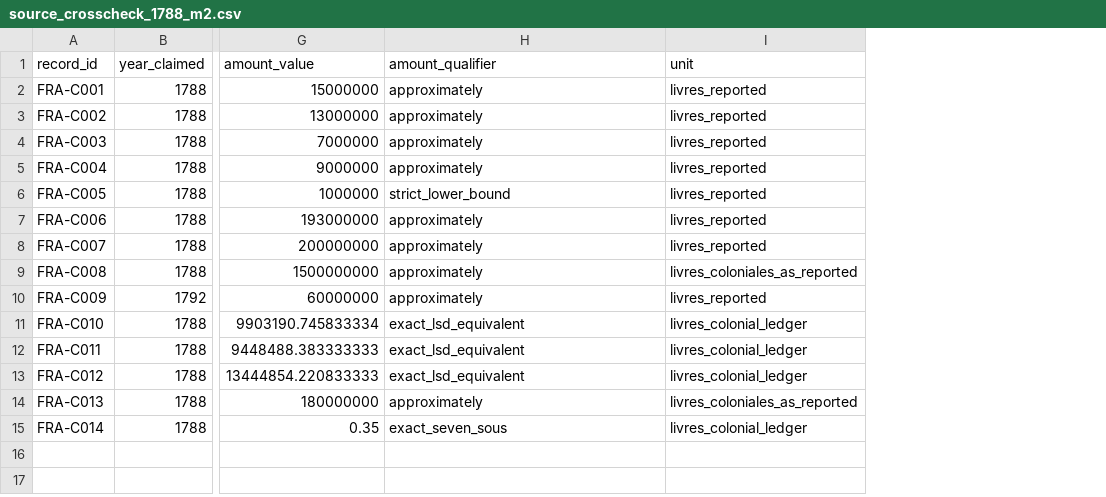
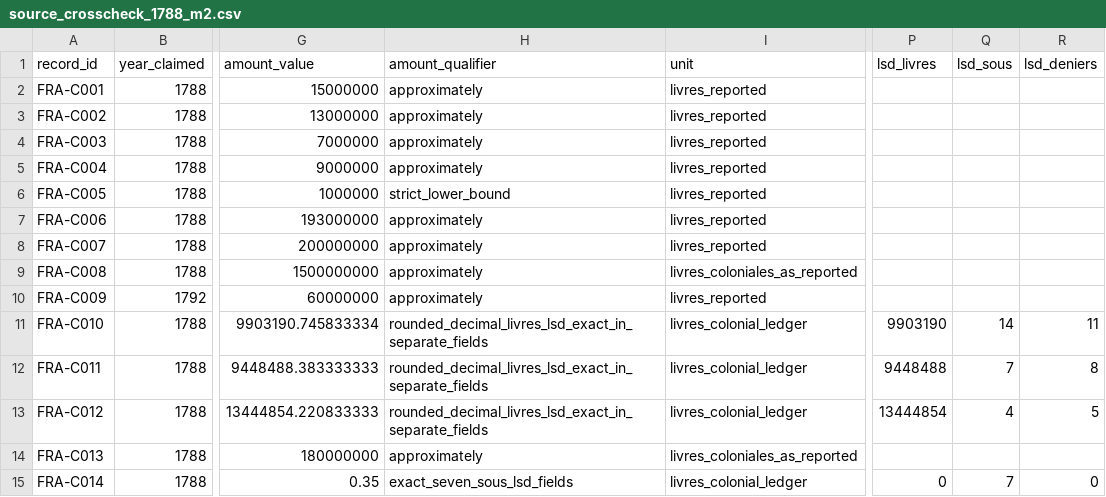
Before and after one commit to fweiger/AI_book, a CSV file: topics/imperial-overstretch-case-studies/france/source_crosscheck_1788_m2.csv, drawn as a sheet; only a part is shown, gaps mark what is left out; the diff names each change by its address in the sheet, - before the commit and + after, or states it on an @@ line.

Commit message:
data(CASE-FRA-001): preserve precise livres sous deniers in crosscheck

```diff
--- a/topics/imperial-overstretch-case-studies/france/source_crosscheck_1788_m2.csv
+++ b/topics/imperial-overstretch-case-studies/france/source_crosscheck_1788_m2.csv
+column P (lsd_livres), rows 11-15: 9903190 | 9448488 | 13444854 |  | 0
+column Q (lsd_sous), rows 11-15: 14 | 7 | 4 |  | 7
+column R (lsd_deniers), rows 11-15: 11 | 8 | 5 |  | 0
-H11:H13 (amount_qualifier): exact_lsd_equivalent
+H11:H13 (amount_qualifier): rounded_decimal_livres_lsd_exact_in_separate_fields
-H15 (amount_qualifier): exact_seven_sous
+H15 (amount_qualifier): exact_seven_sous_lsd_fields
```
